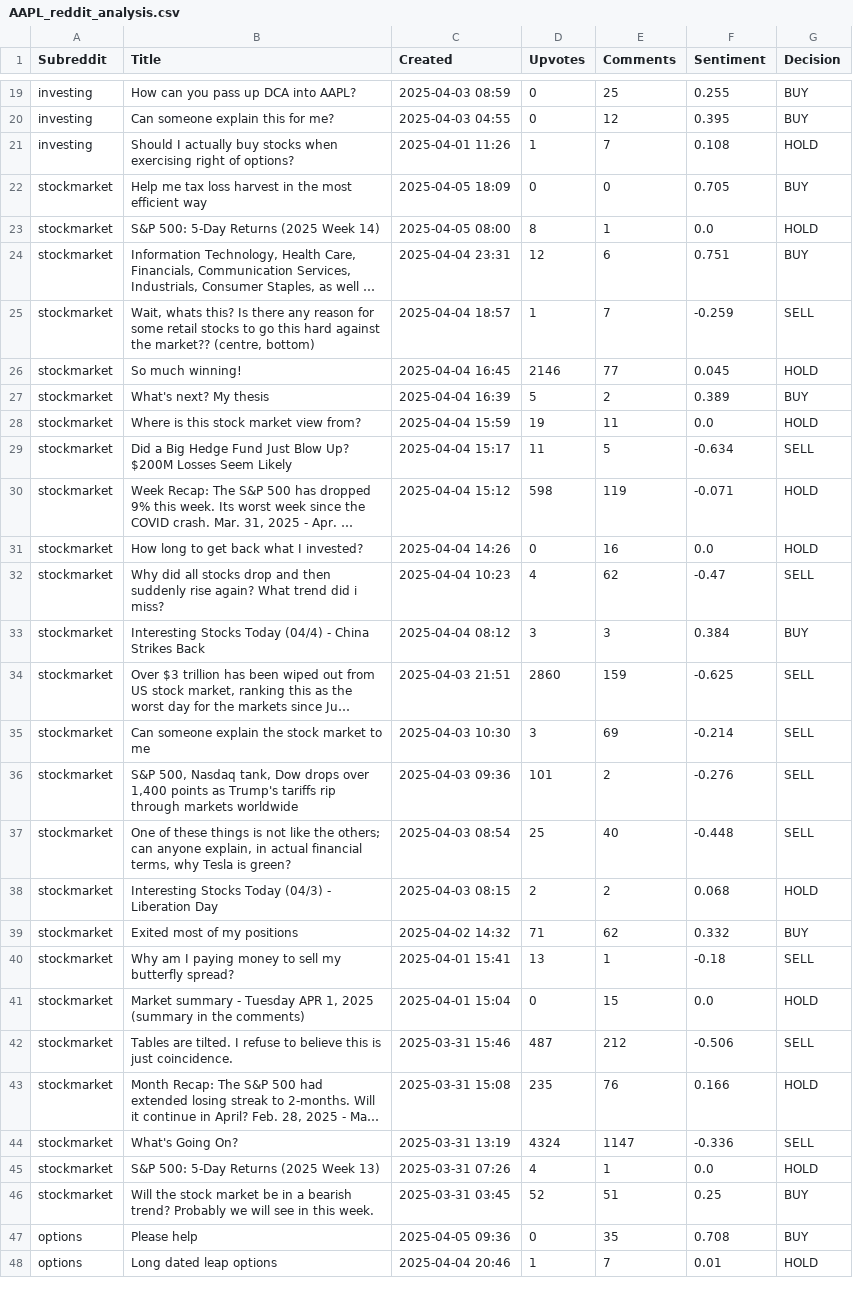
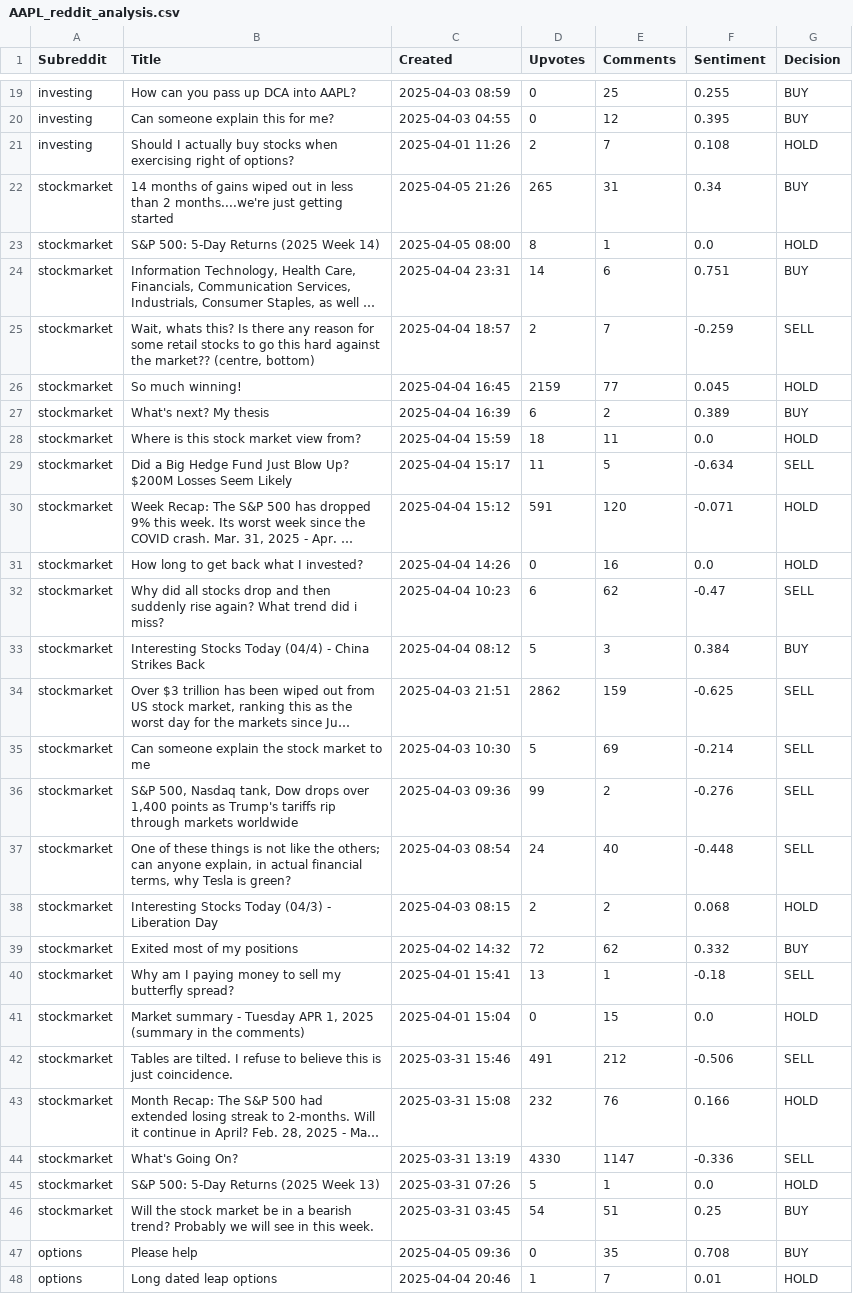
Before and after one commit to aasthasharrma/WeHack25, a CSV file: backend/frontend/static/results/AAPL_reddit_analysis.csv, drawn as a sheet; only a part is shown, gaps mark what is left out; long unchanged cells end in …; removed rows and columns are numbered as before the commit, all else as after; the diff covers the shown part only; the diff names each change by its address in the sheet, - before the commit and + after, or states it on an @@ line.

```diff
--- a/backend/frontend/static/results/AAPL_reddit_analysis.csv
+++ b/backend/frontend/static/results/AAPL_reddit_analysis.csv
-D21 (Upvotes): 1
+D21 (Upvotes): 2
-row 22: stockmarket | Help me tax loss harvest in the most efficient way | 2025-04-05 18:09 | 0 | 0 | 0.705 | BUY
+row 22: stockmarket | 14 months of gains wiped out in less than 2 months....we're just getting started | 2025-04-05 21:26 | 265 | 31 | 0.34 | BUY
-D24 (Upvotes): 12
+D24 (Upvotes): 14
-D25 (Upvotes): 1
+D25 (Upvotes): 2
-D26 (Upvotes): 2146
+D26 (Upvotes): 2159
-D27 (Upvotes): 5
+D27 (Upvotes): 6
-D28 (Upvotes): 19
+D28 (Upvotes): 18
-D30 (Upvotes): 598
+D30 (Upvotes): 591
-E30 (Comments): 119
+E30 (Comments): 120
-D32 (Upvotes): 4
+D32 (Upvotes): 6
-D33 (Upvotes): 3
+D33 (Upvotes): 5
-D34 (Upvotes): 2860
+D34 (Upvotes): 2862
-D35 (Upvotes): 3
+D35 (Upvotes): 5
-D36 (Upvotes): 101
+D36 (Upvotes): 99
-D37 (Upvotes): 25
+D37 (Upvotes): 24
-D39 (Upvotes): 71
+D39 (Upvotes): 72
-D42 (Upvotes): 487
+D42 (Upvotes): 491
-D43 (Upvotes): 235
+D43 (Upvotes): 232
-D44 (Upvotes): 4324
+D44 (Upvotes): 4330
-D45 (Upvotes): 4
+D45 (Upvotes): 5
-D46 (Upvotes): 52
+D46 (Upvotes): 54
```
Also changed, not shown: 15 edited cells elsewhere in this file, 10 other files.
